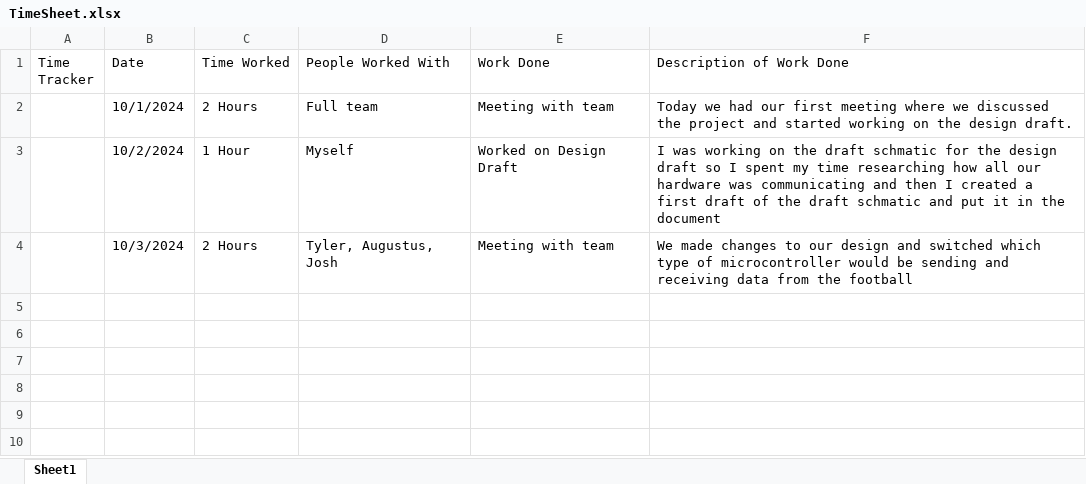
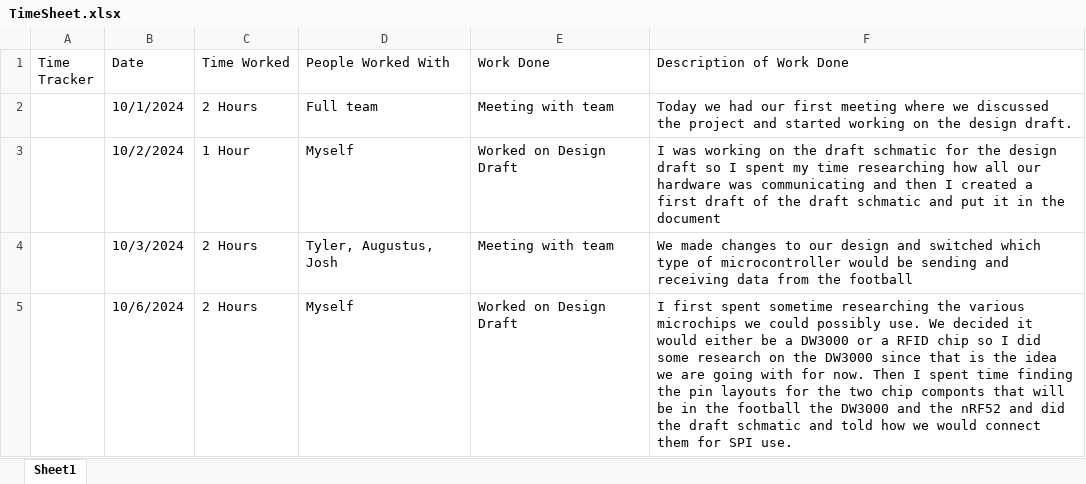
Before and after one commit to millerandrew1/GatorBall, an Excel workbook: TimeSheet.xlsx, sheet Sheet1, drawn as a sheet; values as stored, in another font and other column widths than the file's, no borders; the diff names each change by its address in the sheet, - before the commit and + after, or states it on an @@ line.

Commit message:
Update time sheet

```diff
--- a/TimeSheet.xlsx (sheet Sheet1)
+++ b/TimeSheet.xlsx (sheet Sheet1)
+row 5:  | 10/6/2024 | 2 Hours | Myself | Worked on Design Draft | I first spent sometime researching the various microchips we could possibly use. We decided it would either be a DW3000 or a RFID chip so I did some research on the DW3000 since that is the idea we are going with for now. Then I spent time finding the pin layouts for the two chip componts that will be in the football the DW3000 and the nRF52 and did the draft schmatic and told how we would connect them for SPI use.
```
